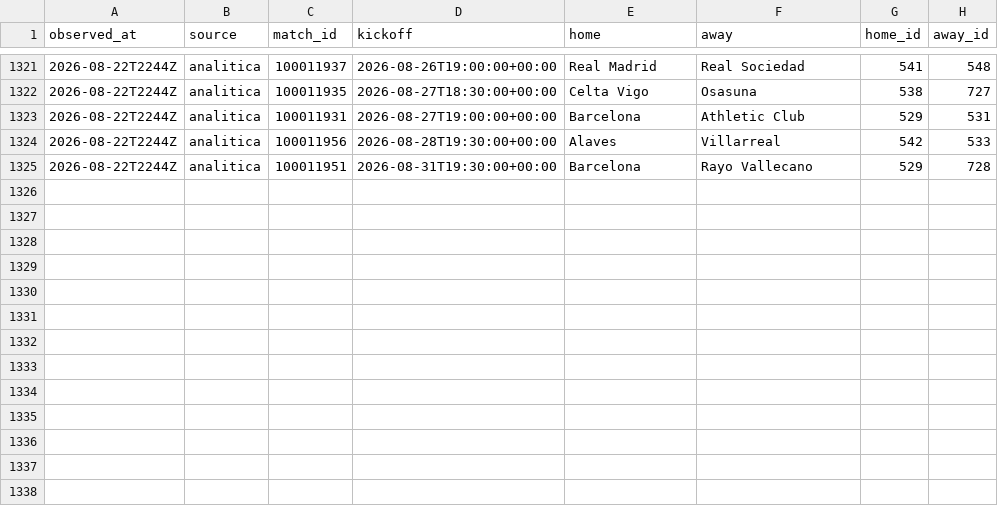
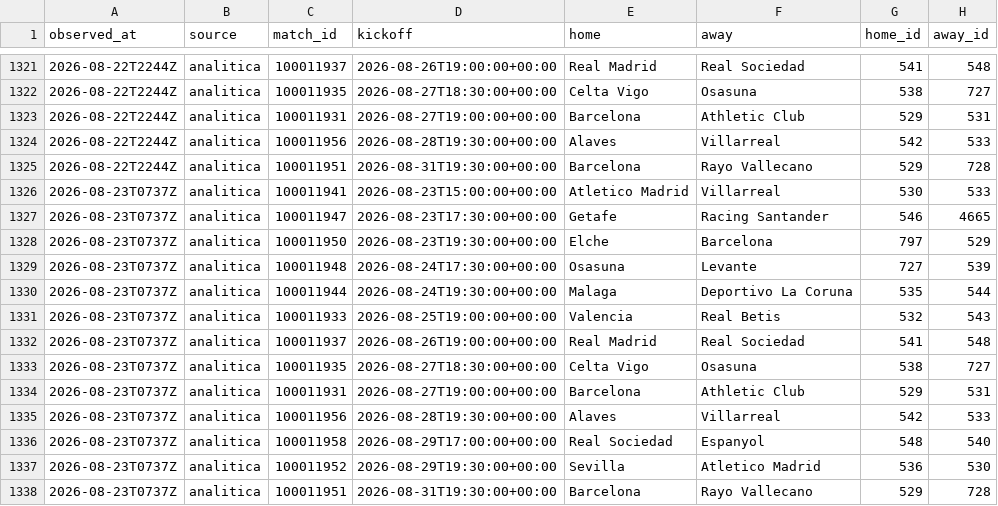
Before and after one commit to OrsM/liga_five_guys, a CSV file: data/tidy/fixtures.csv, drawn as a sheet; only a part is shown, gaps mark what is left out; the diff names each change by its address in the sheet, - before the commit and + after, or states it on an @@ line.

```diff
--- a/data/tidy/fixtures.csv
+++ b/data/tidy/fixtures.csv
+row 1326: 2026-08-23T0737Z | analitica | 100011941 | 2026-08-23T15:00:00+00:00 | Atletico Madrid | Villarreal | 530 | 533
+row 1327: 2026-08-23T0737Z | analitica | 100011947 | 2026-08-23T17:30:00+00:00 | Getafe | Racing Santander | 546 | 4665
+row 1328: 2026-08-23T0737Z | analitica | 100011950 | 2026-08-23T19:30:00+00:00 | Elche | Barcelona | 797 | 529
+row 1329: 2026-08-23T0737Z | analitica | 100011948 | 2026-08-24T17:30:00+00:00 | Osasuna | Levante | 727 | 539
+row 1330: 2026-08-23T0737Z | analitica | 100011944 | 2026-08-24T19:30:00+00:00 | Malaga | Deportivo La Coruna | 535 | 544
+row 1331: 2026-08-23T0737Z | analitica | 100011933 | 2026-08-25T19:00:00+00:00 | Valencia | Real Betis | 532 | 543
+row 1332: 2026-08-23T0737Z | analitica | 100011937 | 2026-08-26T19:00:00+00:00 | Real Madrid | Real Sociedad | 541 | 548
+row 1333: 2026-08-23T0737Z | analitica | 100011935 | 2026-08-27T18:30:00+00:00 | Celta Vigo | Osasuna | 538 | 727
+row 1334: 2026-08-23T0737Z | analitica | 100011931 | 2026-08-27T19:00:00+00:00 | Barcelona | Athletic Club | 529 | 531
+row 1335: 2026-08-23T0737Z | analitica | 100011956 | 2026-08-28T19:30:00+00:00 | Alaves | Villarreal | 542 | 533
+row 1336: 2026-08-23T0737Z | analitica | 100011958 | 2026-08-29T17:00:00+00:00 | Real Sociedad | Espanyol | 548 | 540
+row 1337: 2026-08-23T0737Z | analitica | 100011952 | 2026-08-29T19:30:00+00:00 | Sevilla | Atletico Madrid | 536 | 530
+row 1338: 2026-08-23T0737Z | analitica | 100011951 | 2026-08-31T19:30:00+00:00 | Barcelona | Rayo Vallecano | 529 | 728
```
Also changed, not shown: data/decisions/slate_log.csv, data/decisions/squad_log.csv, 24 other files.
